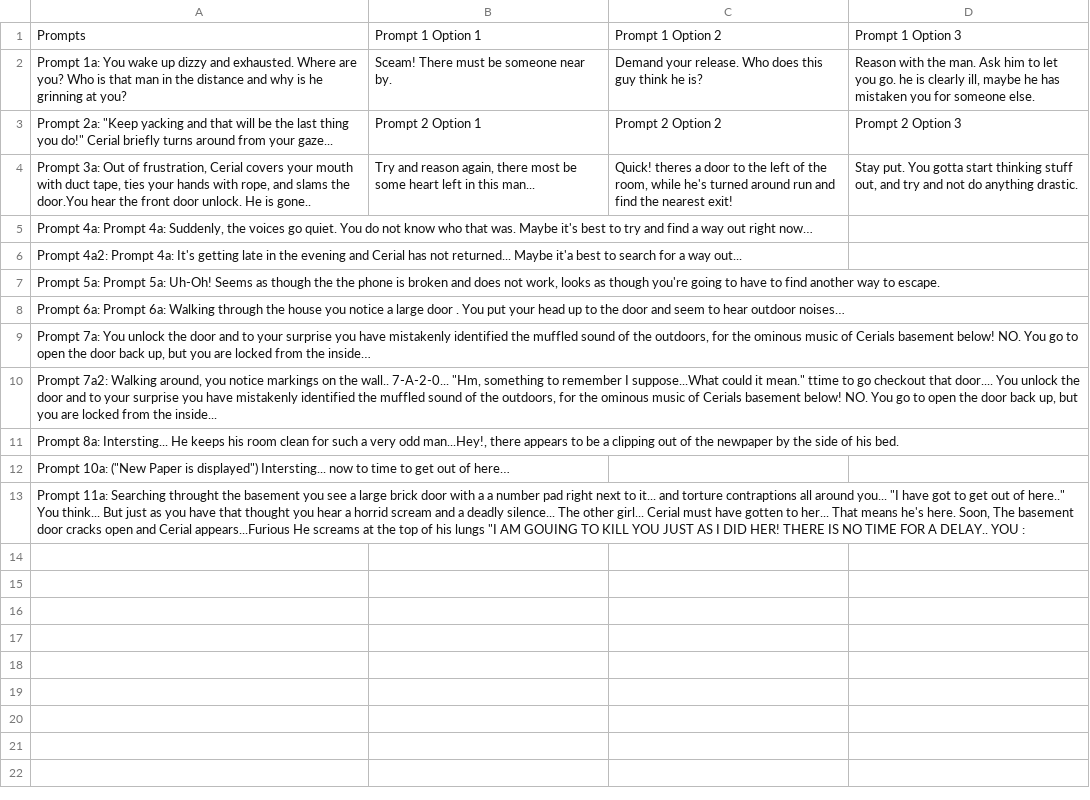
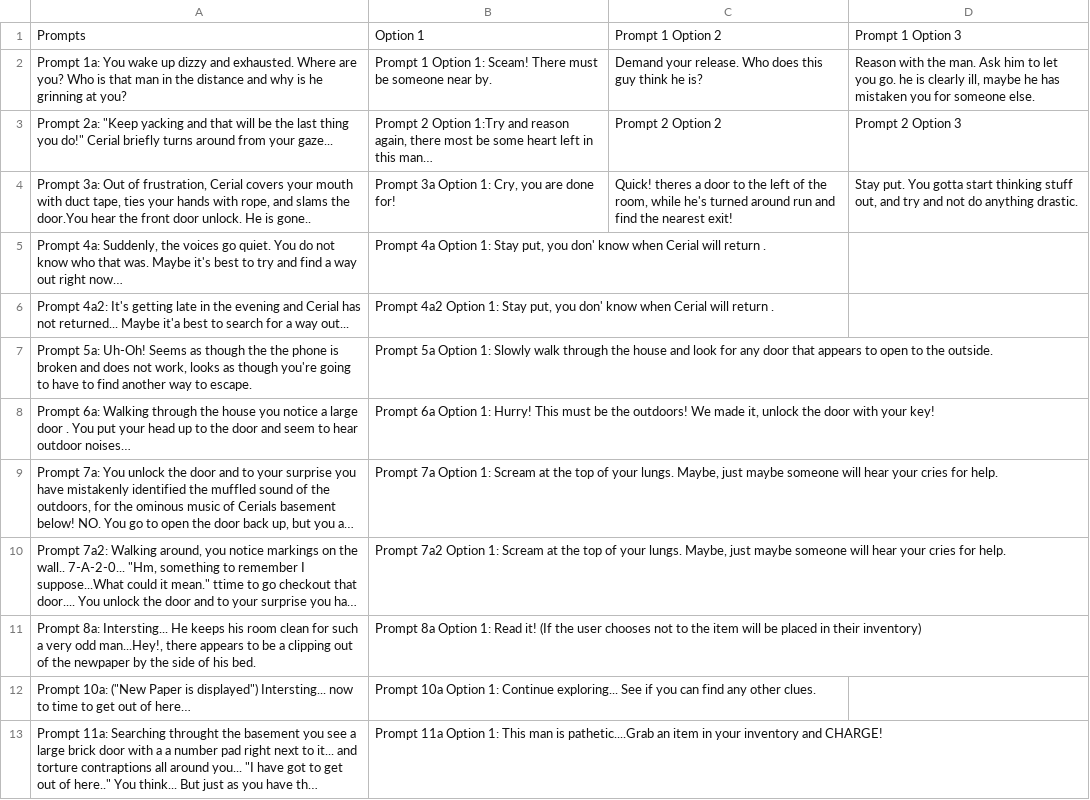
Before and after one commit to add0025/Captured, a CSV file: cursed_story_line_1.csv, drawn as a sheet; long unchanged cells end in …; removed rows and columns are numbered as before the commit, all else as after; the diff names each change by its address in the sheet, - before the commit and + after, or states it on an @@ line.

Commit message:
Captured: Added first option to prompts

```diff
--- a/cursed_story_line_1.csv
+++ b/cursed_story_line_1.csv
-B1: Prompt 1 Option 1
+B1: Option 1
-B2: Sceam! There…
+B2: Prompt 1 Option 1: Sceam! There…
-B3: …2 Option 1
+B3: …2 Option 1:Try and reason again, there most be some heart left in this man…
-B4: Try and reason again, there most be some heart left in this man...
+B4: Prompt 3a Option 1: Cry, you are done for!
-row 5: Prompt 4a: Prompt 4a: Suddenly, the voices go quiet. You do not know who that was. Maybe it's best to try and find a way out right now…
-row 6: Prompt 4a2: Prompt 4a: It's getting late in the evening and Cerial has not returned... Maybe it'a best to search for a way out...
-row 7: Prompt 5a: Prompt 5a: Uh-Oh! Seems as though the the phone is broken and does not work, looks as though you're going to have to find another way to escape.
-row 8: Prompt 6a: Prompt 6a: Walking through the house you notice a large door . You put your head up to the door and seem to hear outdoor noises…
+row 5: Prompt 4a: Suddenly, the voices go quiet. You do not know who that was. Maybe it's best to try and find a way out right now… | Prompt 4a Option 1: Stay put, you don' know when Cerial will return .
+row 6: Prompt 4a2: It's getting late in the evening and Cerial has not returned... Maybe it'a best to search for a way out... | Prompt 4a2 Option 1: Stay put, you don' know when Cerial will return .
+row 7: Prompt 5a: Uh-Oh! Seems as though the the phone is broken and does not work, looks as though you're going to have to find another way to escape. | Prompt 5a Option 1: Slowly walk through the house and look for any door that appears to open to the outside.
+row 8: Prompt 6a: Walking through the house you notice a large door . You put your head up to the door and seem to hear outdoor noises… | Prompt 6a Option 1: Hurry! This must be the outdoors! We made it, unlock the door with your key!
-B9: (empty)
+B9: Prompt 7a Option 1: Scream at the top of your lungs. Maybe, just maybe someone will hear your cries for help.
-B10: (empty)
+B10: Prompt 7a2 Option 1: Scream at the top of your lungs. Maybe, just maybe someone will hear your cries for help.
-B11: (empty)
+B11: Prompt 8a Option 1: Read it! (If the user chooses not to the item will be placed in their inventory)
-B12: (empty)
+B12: Prompt 10a Option 1: Continue exploring... See if you can find any other clues.
-B13: (empty)
+B13: Prompt 11a Option 1: This man is pathetic....Grab an item in your inventory and CHARGE!
```
Also changed, not shown: 1 other file.
